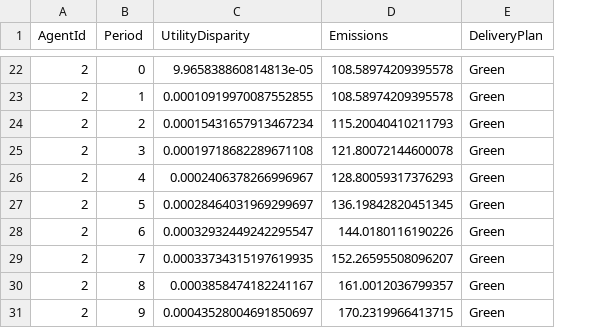
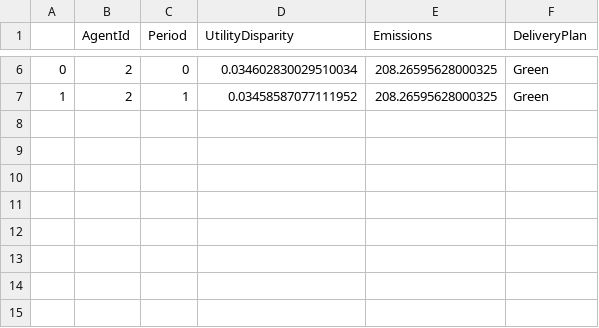
Before and after one commit to EyreC/EnvEcon, a CSV file: social_agent.csv, drawn as a sheet; only a part is shown, gaps mark what is left out; removed rows and columns are numbered as before the commit, all else as after; the diff covers the shown part only; the diff names each change by its address in the sheet, - before the commit and + after, or states it on an @@ line.

Commit message:
Added price of green and normal goods to csv reporting.

```diff
--- a/social_agent.csv
+++ b/social_agent.csv
+column A, rows 6-7: 0 | 1
-D6 (UtilityDisparity): 9.965838860814813e-05
+D6 (UtilityDisparity): 0.034602830029510034
-E6:E7 (Emissions): 108.58974209395578
+E6:E7 (Emissions): 208.26595628000325
-D7 (UtilityDisparity): 0.00010919970087552855
+D7 (UtilityDisparity): 0.03458587077111952
-row 24: 2 | 2 | 0.00015431657913467234 | 115.20040410211793 | Green
-row 25: 2 | 3 | 0.00019718682289671108 | 121.80072144600078 | Green
-row 26: 2 | 4 | 0.0002406378266996967 | 128.80059317376293 | Green
-row 27: 2 | 5 | 0.00028464031969299697 | 136.19842820451345 | Green
-row 28: 2 | 6 | 0.00032932449242295547 | 144.0180116190226 | Green
-row 29: 2 | 7 | 0.00033734315197619935 | 152.26595508096207 | Green
-row 30: 2 | 8 | 0.0003858474182241167 | 161.0012036799357 | Green
-row 31: 2 | 9 | 0.00043528004691850697 | 170.2319966413715 | Green
```
Also changed, not shown: 16 removed rows and 8 edited cells elsewhere in this file, social_simulation.csv, 11 other files.
